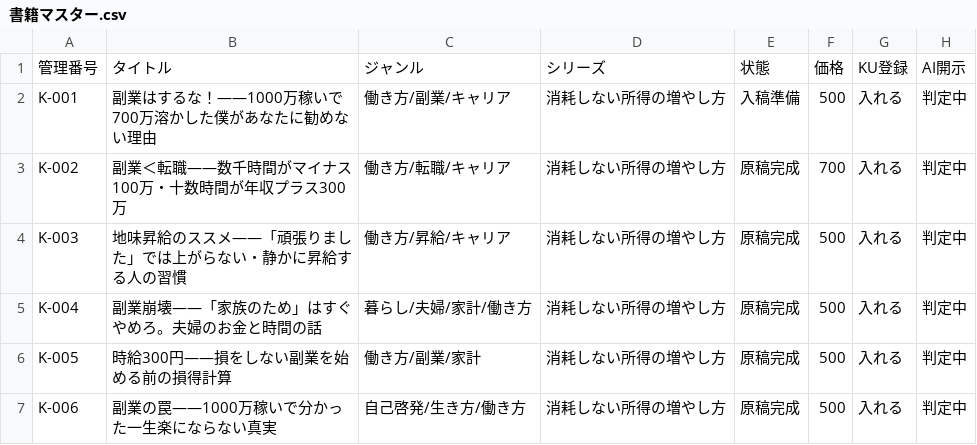
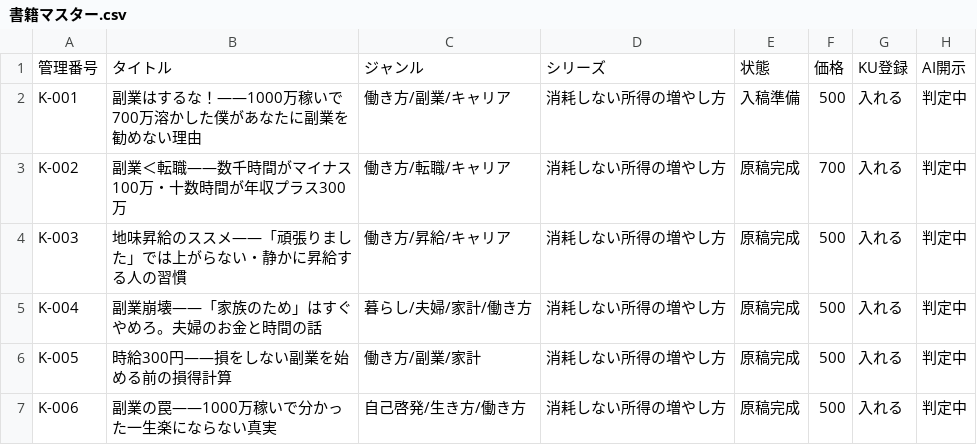
Before and after one commit to cryptomangastudio/cryptomanga-site, a CSV file: kindle/tracker/書籍マスター.csv, drawn as a sheet; only a part is shown; the diff names each change by its address in the sheet, - before the commit and + after, or states it on an @@ line.

```diff
--- a/kindle/tracker/書籍マスター.csv
+++ b/kindle/tracker/書籍マスター.csv
-B2: 副業はするな！——1000万稼いで700万溶かした僕があなたに勧めない理由
+B2: 副業はするな！——1000万稼いで700万溶かした僕があなたに副業を勧めない理由
```
Also changed, not shown: 14 other files.
